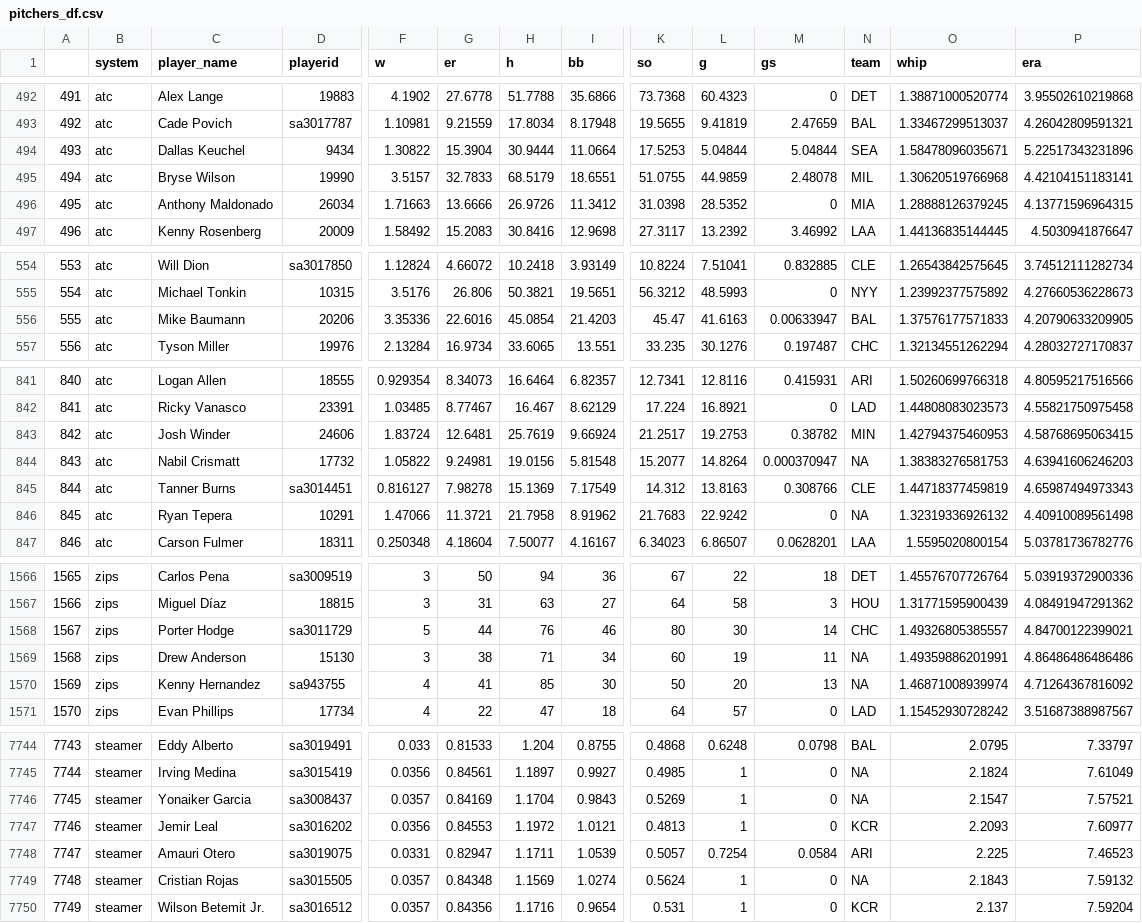
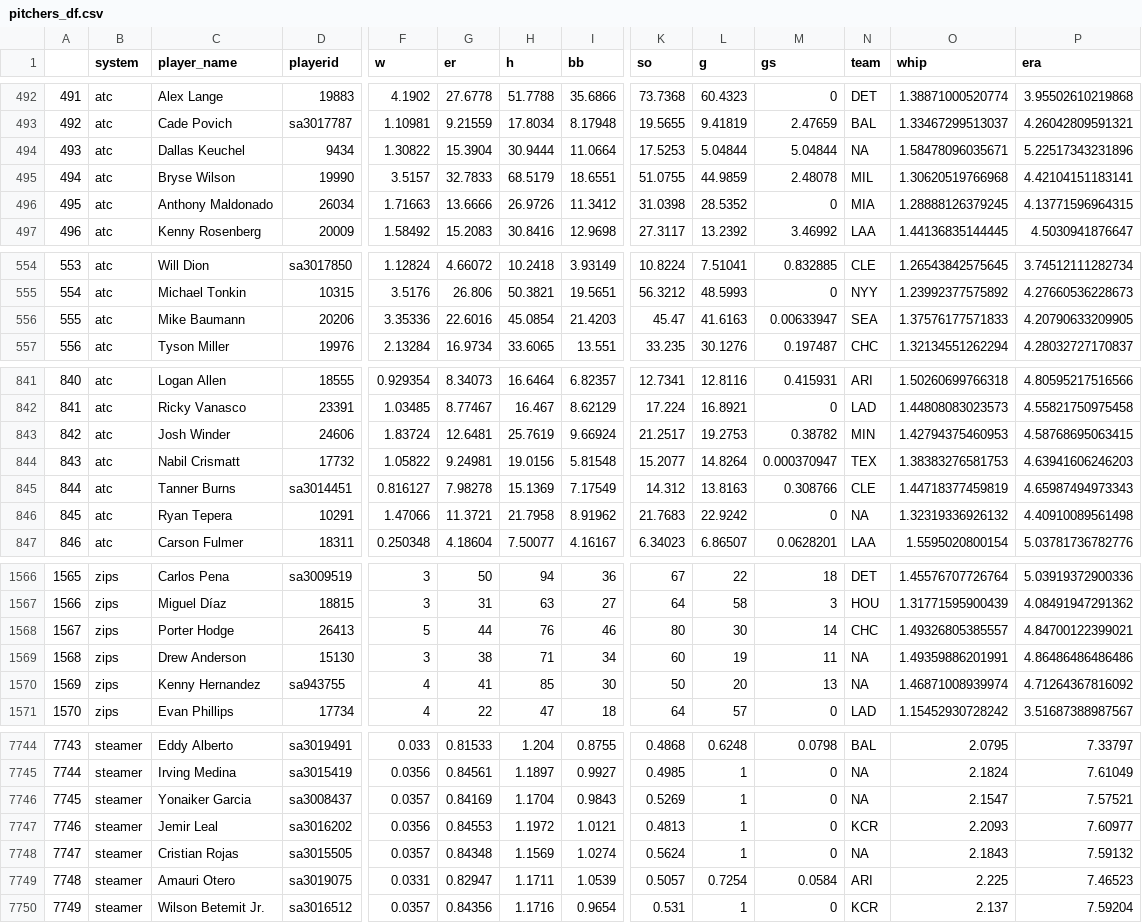
Before and after one commit to SamuelLachance/Betting, a CSV file: ottoneu/pitchers_df.csv, drawn as a sheet; only a part is shown, gaps mark what is left out; the diff covers the shown part only; the diff names each change by its address in the sheet, - before the commit and + after, or states it on an @@ line.

```diff
--- a/ottoneu/pitchers_df.csv
+++ b/ottoneu/pitchers_df.csv
-N494 (team): SEA
+N494 (team): NA
-N556 (team): BAL
+N556 (team): SEA
-N844 (team): NA
+N844 (team): TEX
-D1568 (playerid): sa3011729
+D1568 (playerid): 26413
-C7748 (player_name): Amauri Otero
+C7748 (player_name): Cristian Rojas
-D7748 (playerid): sa3019075
+D7748 (playerid): sa3015505
-F7748 (w): 0.0331
+F7748 (w): 0.0357
-G7748 (er): 0.82947
+G7748 (er): 0.84348
-H7748 (h): 1.1711
+H7748 (h): 1.1569
-I7748 (bb): 1.0539
+I7748 (bb): 1.0274
-K7748 (so): 0.5057
+K7748 (so): 0.5624
-L7748 (g): 0.7254
+L7748 (g): 1
-M7748 (gs): 0.0584
+M7748 (gs): 0
-N7748 (team): ARI
+N7748 (team): NA
-O7748 (whip): 2.225
+O7748 (whip): 2.1843
-P7748 (era): 7.46523
+P7748 (era): 7.59132
-C7749 (player_name): Cristian Rojas
+C7749 (player_name): Amauri Otero
-D7749 (playerid): sa3015505
+D7749 (playerid): sa3019075
-F7749 (w): 0.0357
+F7749 (w): 0.0331
-G7749 (er): 0.84348
+G7749 (er): 0.82947
-H7749 (h): 1.1569
+H7749 (h): 1.1711
-I7749 (bb): 1.0274
+I7749 (bb): 1.0539
-K7749 (so): 0.5624
+K7749 (so): 0.5057
-L7749 (g): 1
+L7749 (g): 0.7254
-M7749 (gs): 0
+M7749 (gs): 0.0584
-N7749 (team): NA
+N7749 (team): ARI
-O7749 (whip): 2.1843
+O7749 (whip): 2.225
-P7749 (era): 7.59132
+P7749 (era): 7.46523
```
Also changed, not shown: 14 edited cells elsewhere in this file, ottoneu/all_hitters.csv, ottoneu/bum_bum_pitchers.csv, 4 other files.
